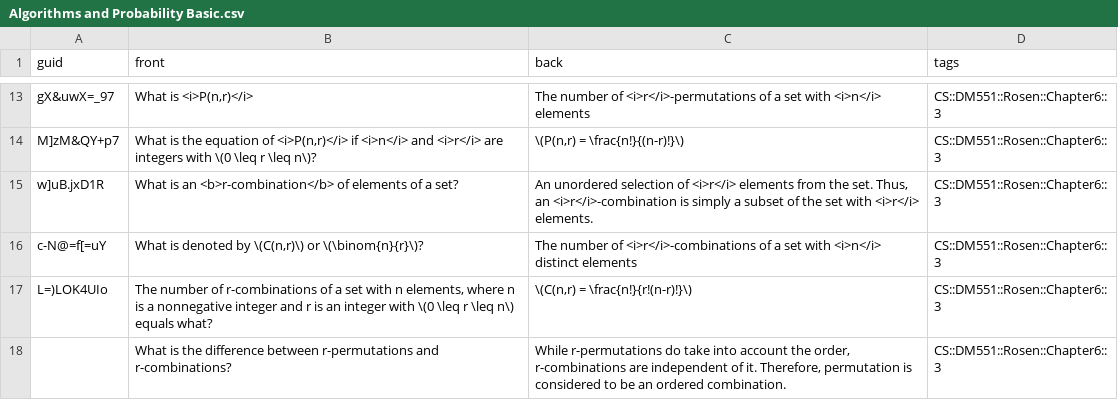
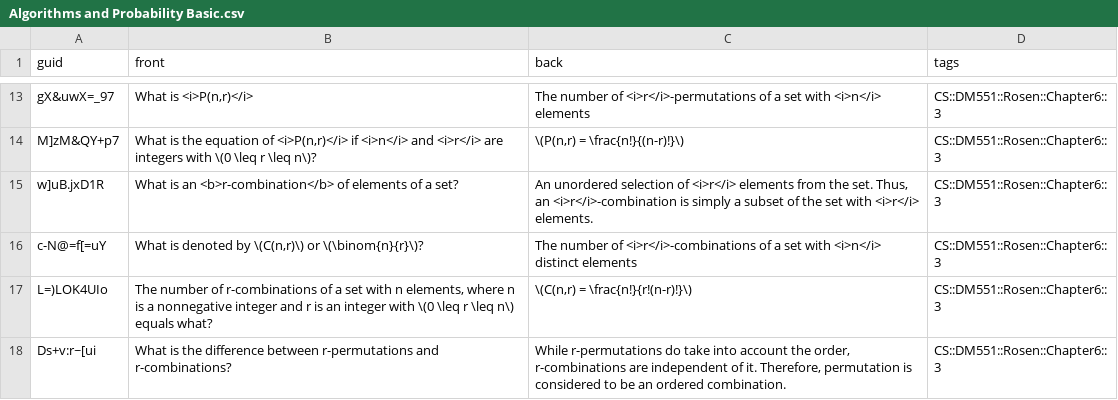
Before and after one commit to kevinvinther/ComputerScienceFlashcards, a CSV file: src/data/Algorithms and Probability Basic.csv, drawn as a sheet; only a part is shown, gaps mark what is left out.

```diff
--- a/src/data/Algorithms and Probability Basic.csv
+++ b/src/data/Algorithms and Probability Basic.csv
@@ -23,2 +23,2 @@ c-N@=f[=uY,"What is denoted by \(C(n,r)\) or \(\binom{n}{r}\)?",The number of <i
 L=)LOK4UIo,"The number of r-combinations of a set with n elements, where n is a nonnegative integer and r is an integer with \(0 \leq r \leq n\) equals what?","\(C(n,r) = \frac{n!}{r!(n-r)!}\)",CS::DM551::Rosen::Chapter6::3
-,What is the difference between r-permutations and r-combinations?,"While r-permutations do take into account the order, r-combinations are independent of it. Therefore, permutation is considered to be an ordered combination.",CS::DM551::Rosen::Chapter6::3
+Ds+v:r~[ui,What is the difference between r-permutations and r-combinations?,"While r-permutations do take into account the order, r-combinations are independent of it. Therefore, permutation is considered to be an ordered combination.",CS::DM551::Rosen::Chapter6::3
```
Also changed, not shown: src/data/Formal Languages and Data Processing Basic.csv, src/data/Formal Languages and Data Processing Cloze.csv, 1 other file.
